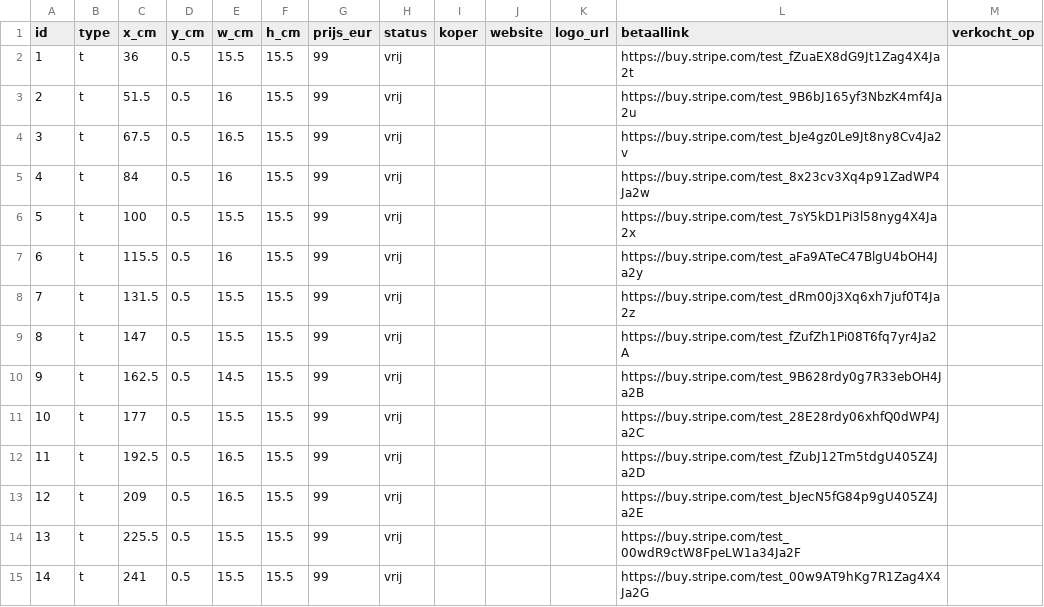
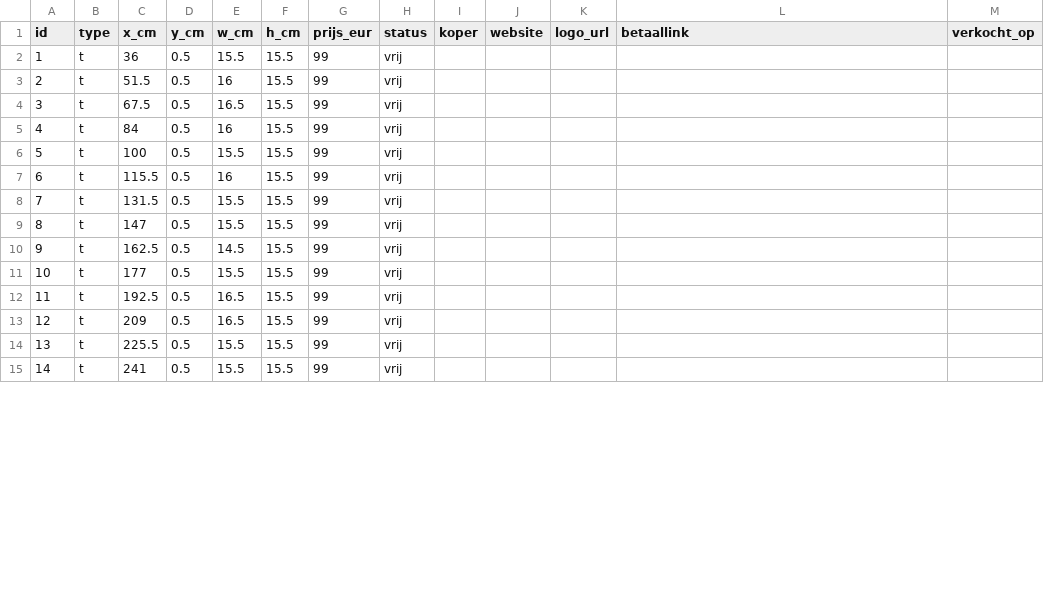
Before and after one commit to hoekhuis63-code/MUUR, a CSV file: data/spots.csv, drawn as a sheet; only a part is shown; the diff covers the shown part only.

Commit message:
tmp: lege betaallinks voor live-run

```diff
--- a/data/spots.csv
+++ b/data/spots.csv
@@ -1,15 +1,15 @@
 id,type,x_cm,y_cm,w_cm,h_cm,prijs_eur,status,koper,website,logo_url,betaallink,verkocht_op
-1,t,36,0.5,15.5,15.5,99,vrij,,,,https://buy.stripe.com/test_fZuaEX8dG9Jt1Zag4X4Ja2t,
-2,t,51.5,0.5,16,15.5,99,vrij,,,,https://buy.stripe.com/test_9B6bJ165yf3NbzK4mf4Ja2u,
-3,t,67.5,0.5,16.5,15.5,99,vrij,,,,https://buy.stripe.com/test_bJe4gz0Le9Jt8ny8Cv4Ja2v,
-4,t,84,0.5,16,15.5,99,vrij,,,,https://buy.stripe.com/test_8x23cv3Xq4p91ZadWP4Ja2w,
-5,t,100,0.5,15.5,15.5,99,vrij,,,,https://buy.stripe.com/test_7sY5kD1Pi3l58nyg4X4Ja2x,
-6,t,115.5,0.5,16,15.5,99,vrij,,,,https://buy.stripe.com/test_aFa9ATeC47BlgU4bOH4Ja2y,
-7,t,131.5,0.5,15.5,15.5,99,vrij,,,,https://buy.stripe.com/test_dRm00j3Xq6xh7juf0T4Ja2z,
-8,t,147,0.5,15.5,15.5,99,vrij,,,,https://buy.stripe.com/test_fZufZh1Pi08T6fq7yr4Ja2A,
-9,t,162.5,0.5,14.5,15.5,99,vrij,,,,https://buy.stripe.com/test_9B628rdy0g7R33ebOH4Ja2B,
-10,t,177,0.5,15.5,15.5,99,vrij,,,,https://buy.stripe.com/test_28E28rdy06xhfQ0dWP4Ja2C,
-11,t,192.5,0.5,16.5,15.5,99,vrij,,,,https://buy.stripe.com/test_fZubJ12Tm5tdgU405Z4Ja2D,
-12,t,209,0.5,16.5,15.5,99,vrij,,,,https://buy.stripe.com/test_bJecN5fG84p9gU405Z4Ja2E,
-13,t,225.5,0.5,15.5,15.5,99,vrij,,,,https://buy.stripe.com/test_00wdR9ctW8FpeLW1a34Ja2F,
-14,t,241,0.5,15.5,15.5,99,vrij,,,,https://buy.stripe.com/test_00w9AT9hKg7R1Zag4X4Ja2G,
+1,t,36,0.5,15.5,15.5,99,vrij,,,,,
+2,t,51.5,0.5,16,15.5,99,vrij,,,,,
+3,t,67.5,0.5,16.5,15.5,99,vrij,,,,,
+4,t,84,0.5,16,15.5,99,vrij,,,,,
+5,t,100,0.5,15.5,15.5,99,vrij,,,,,
+6,t,115.5,0.5,16,15.5,99,vrij,,,,,
+7,t,131.5,0.5,15.5,15.5,99,vrij,,,,,
+8,t,147,0.5,15.5,15.5,99,vrij,,,,,
+9,t,162.5,0.5,14.5,15.5,99,vrij,,,,,
+10,t,177,0.5,15.5,15.5,99,vrij,,,,,
+11,t,192.5,0.5,16.5,15.5,99,vrij,,,,,
+12,t,209,0.5,16.5,15.5,99,vrij,,,,,
+13,t,225.5,0.5,15.5,15.5,99,vrij,,,,,
+14,t,241,0.5,15.5,15.5,99,vrij,,,,,
```
Also changed, not shown: 79 edited cells elsewhere in this file.
